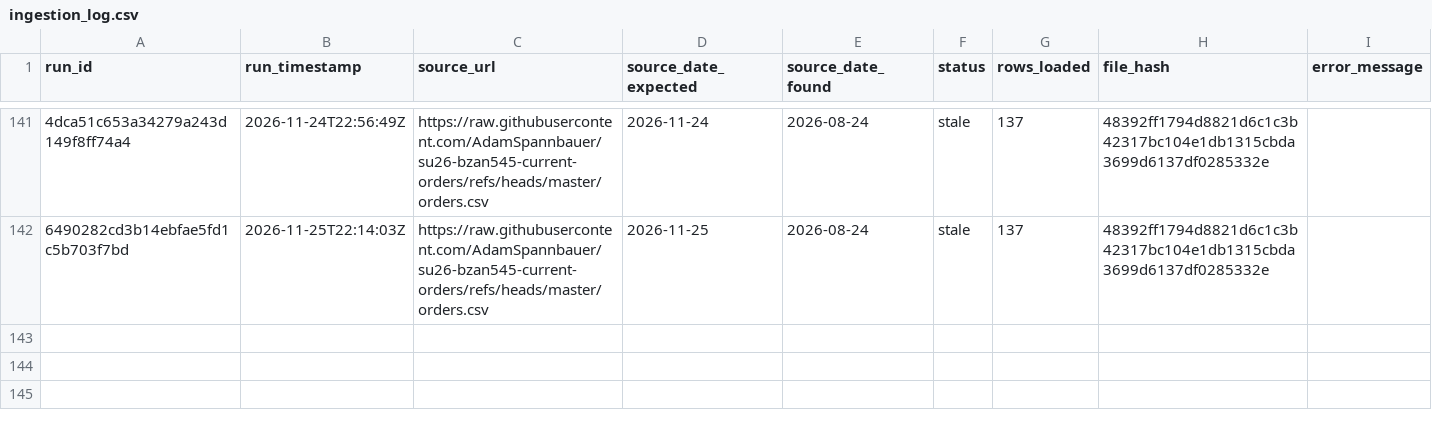
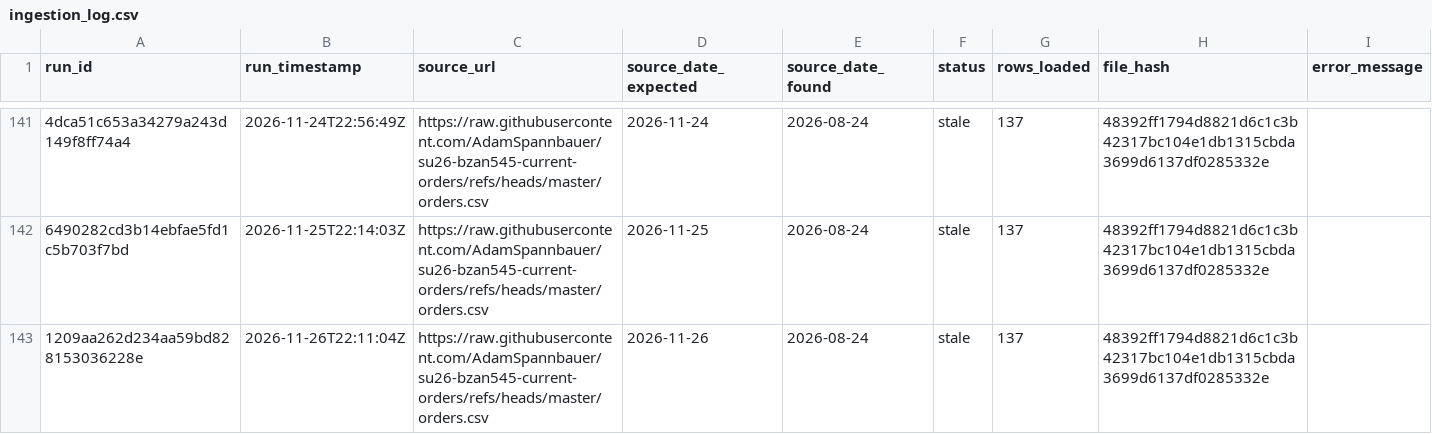
Before and after one commit to AkyuzBurhan/rocky-top-data-pipeline, a CSV file: data/ingestion_log.csv, drawn as a sheet; only a part is shown, gaps mark what is left out; the diff names each change by its address in the sheet, - before the commit and + after, or states it on an @@ line.

```diff
--- a/data/ingestion_log.csv
+++ b/data/ingestion_log.csv
+row 143: 1209aa262d234aa59bd828153036228e | 2026-11-26T22:11:04Z | https://raw.githubusercontent.com/AdamSpannbauer/su26-bzan545-current-orders/refs/heads/master/orders.csv | 2026-11-26 | 2026-08-24 | stale | 137 | 48392ff1794d8821d6c1c3b42317bc104e1db1315cbda3699d6137df0285332e
```
Also changed, not shown: 1 other file.
